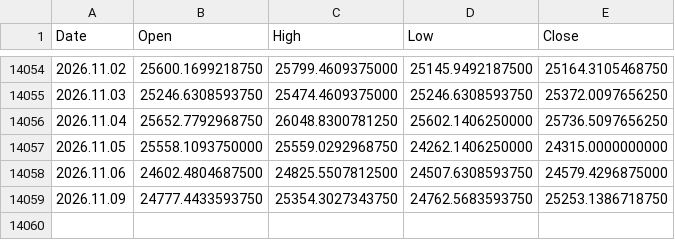
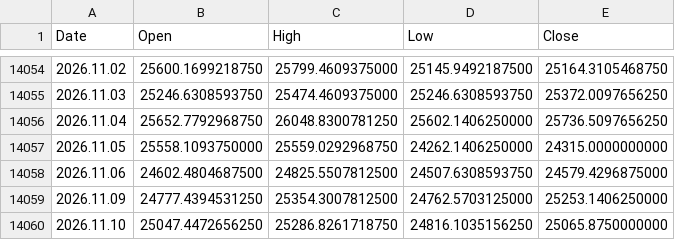
Before and after one commit to njh7799/investment, a CSV file: assets/IXIC.csv, drawn as a sheet; only a part is shown, gaps mark what is left out.

Commit message:
Update market data 2026-11-10

```diff
--- a/assets/IXIC.csv
+++ b/assets/IXIC.csv
@@ -14058,2 +14058,3 @@ Date,Open,High,Low,Close
 2026.11.06,24602.4804687500,24825.5507812500,24507.6308593750,24579.4296875000
-2026.11.09,24777.4433593750,25354.3027343750,24762.5683593750,25253.1386718750
+2026.11.09,24777.4394531250,25354.3007812500,24762.5703125000,25253.1406250000
+2026.11.10,25047.4472656250,25286.8261718750,24816.1035156250,25065.8750000000
```
Also changed, not shown: assets/EFA.csv, assets/GLD.csv, 19 other files.
